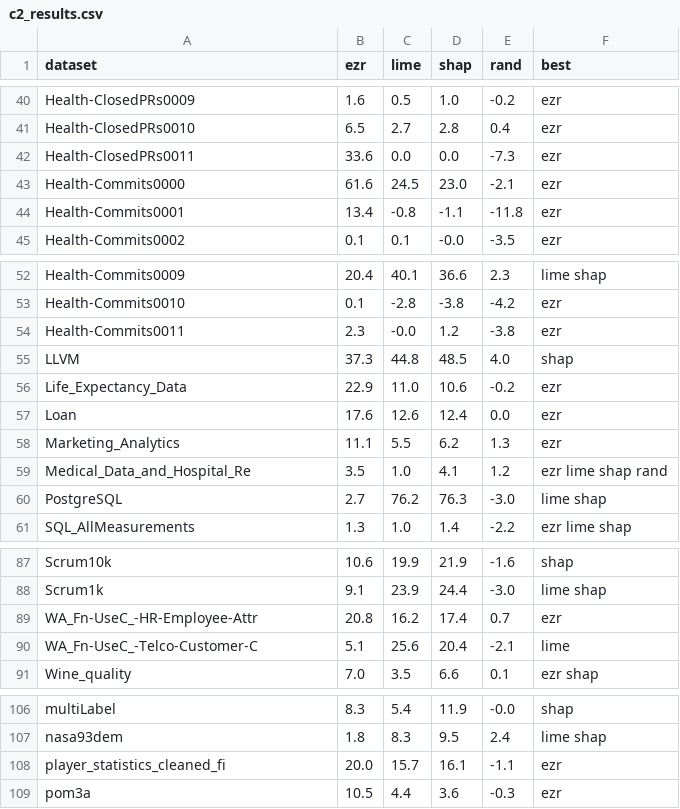
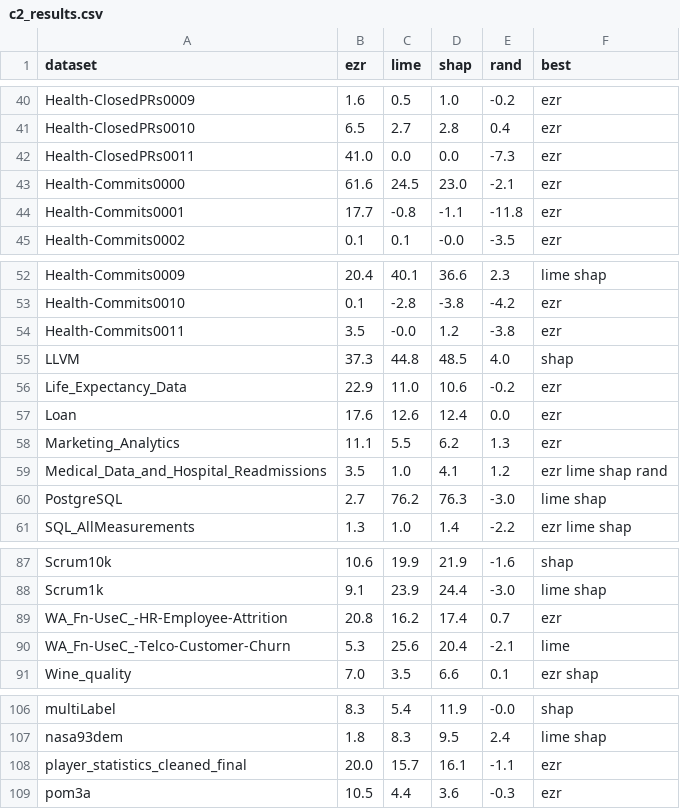
Before and after one commit to amiiralii/evaluating_explanation, a CSV file: c2/results/c2_results.csv, drawn as a sheet; only a part is shown, gaps mark what is left out.

```diff
--- a/c2/results/c2_results.csv
+++ b/c2/results/c2_results.csv
@@ -41,5 +41,5 @@ Health-ClosedPRs0009,1.6,0.5,1.0,-0.2,ezr
 Health-ClosedPRs0010,6.5,2.7,2.8,0.4,ezr
-Health-ClosedPRs0011,33.6,0.0,0.0,-7.3,ezr
+Health-ClosedPRs0011,41.0,0.0,0.0,-7.3,ezr
 Health-Commits0000,61.6,24.5,23.0,-2.1,ezr
-Health-Commits0001,13.4,-0.8,-1.1,-11.8,ezr
+Health-Commits0001,17.7,-0.8,-1.1,-11.8,ezr
 Health-Commits0002,0.1,0.1,-0.0,-3.5,ezr
@@ -53,3 +53,3 @@ Health-Commits0009,20.4,40.1,36.6,2.3,lime shap
 Health-Commits0010,0.1,-2.8,-3.8,-4.2,ezr
-Health-Commits0011,2.3,-0.0,1.2,-3.8,ezr
+Health-Commits0011,3.5,-0.0,1.2,-3.8,ezr
 LLVM,37.3,44.8,48.5,4.0,shap
@@ -58,3 +58,3 @@ Loan,17.6,12.6,12.4,0.0,ezr
 Marketing_Analytics,11.1,5.5,6.2,1.3,ezr
-Medical_Data_and_Hospital_Re,3.5,1.0,4.1,1.2,ezr lime shap rand
+Medical_Data_and_Hospital_Readmissions,3.5,1.0,4.1,1.2,ezr lime shap rand
 PostgreSQL,2.7,76.2,76.3,-3.0,lime shap
@@ -88,4 +88,4 @@ Scrum10k,10.6,19.9,21.9,-1.6,shap
 Scrum1k,9.1,23.9,24.4,-3.0,lime shap
-WA_Fn-UseC_-HR-Employee-Attr,20.8,16.2,17.4,0.7,ezr
-WA_Fn-UseC_-Telco-Customer-C,5.1,25.6,20.4,-2.1,lime
+WA_Fn-UseC_-HR-Employee-Attrition,20.8,16.2,17.4,0.7,ezr
+WA_Fn-UseC_-Telco-Customer-Churn,5.3,25.6,20.4,-2.1,lime
 Wine_quality,7.0,3.5,6.6,0.1,ezr shap
@@ -107,3 +107,3 @@ multiLabel,8.3,5.4,11.9,-0.0,shap
 nasa93dem,1.8,8.3,9.5,2.4,lime shap
-player_statistics_cleaned_fi,20.0,15.7,16.1,-1.1,ezr
+player_statistics_cleaned_final,20.0,15.7,16.1,-1.1,ezr
 pom3a,10.5,4.4,3.6,-0.3,ezr
```
Also changed, not shown: 7 other files.
